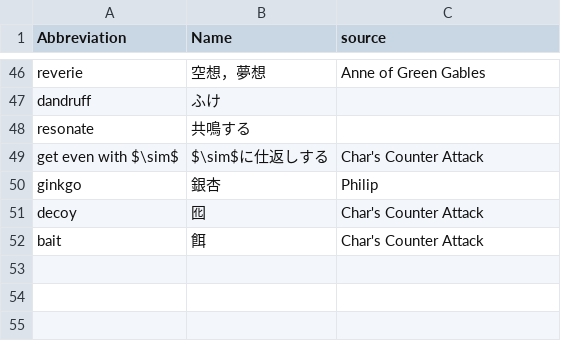
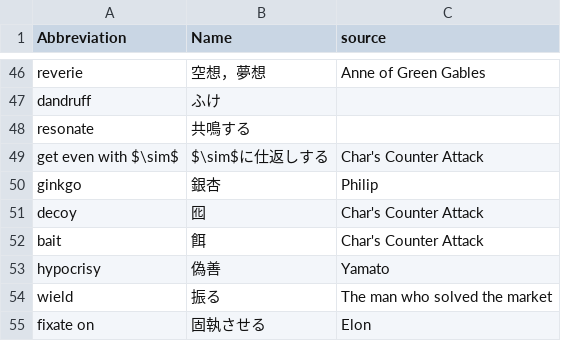
Before and after one commit to 83c2c823b8/derived_storage, a CSV file: englishwords.csv, drawn as a sheet; only a part is shown, gaps mark what is left out.

```diff
--- a/englishwords.csv
+++ b/englishwords.csv
@@ -52 +52,4 @@ decoy,囮,Char's Counter Attack
 bait,餌,Char's Counter Attack
+hypocrisy,偽善,Yamato
+wield,振る,The man who solved the market
+fixate on,固執させる,Elon
```
Also changed, not shown: 1 other file.
